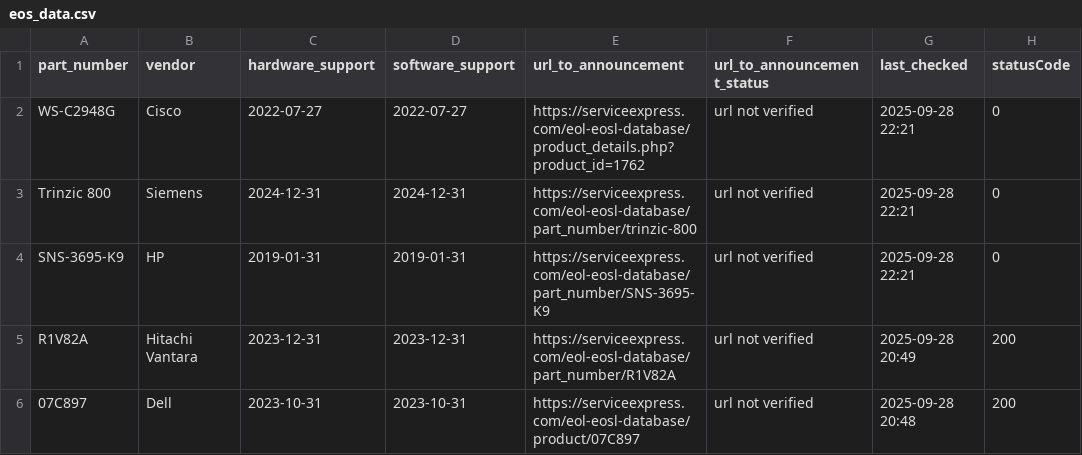
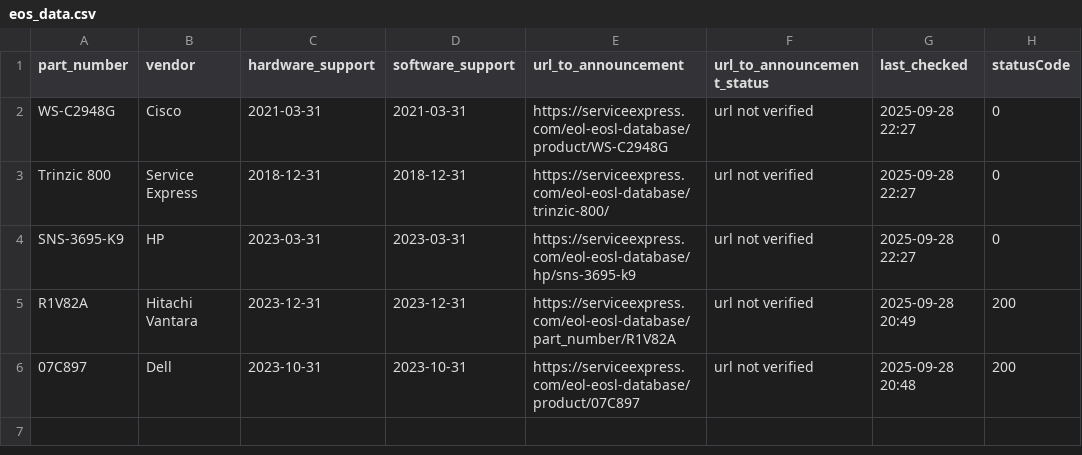
Before and after one commit to manelzz/eos-agent, a CSV file: data/eos_data.csv, drawn as a sheet.

Commit message:
Update EOS info (JSON + CSV + last-check)

```diff
--- a/data/eos_data.csv
+++ b/data/eos_data.csv
@@ -1,5 +1,5 @@
 part_number,vendor,hardware_support,software_support,url_to_announcement,url_to_announcement_status,last_checked,statusCode
-WS-C2948G,Cisco,2022-07-27,2022-07-27,https://serviceexpress.com/eol-eosl-database/product_details.php?product_id=1762,url not verified,2025-09-28 22:21,0
-Trinzic 800,Siemens,2024-12-31,2024-12-31,https://serviceexpress.com/eol-eosl-database/part_number/trinzic-800,url not verified,2025-09-28 22:21,0
-SNS-3695-K9,HP,2019-01-31,2019-01-31,https://serviceexpress.com/eol-eosl-database/part_number/SNS-3695-K9,url not verified,2025-09-28 22:21,0
+WS-C2948G,Cisco,2021-03-31,2021-03-31,https://serviceexpress.com/eol-eosl-database/product/WS-C2948G,url not verified,2025-09-28 22:27,0
+Trinzic 800,Service Express,2018-12-31,2018-12-31,https://serviceexpress.com/eol-eosl-database/trinzic-800/,url not verified,2025-09-28 22:27,0
+SNS-3695-K9,HP,2023-03-31,2023-03-31,https://serviceexpress.com/eol-eosl-database/hp/sns-3695-k9,url not verified,2025-09-28 22:27,0
 R1V82A,Hitachi Vantara,2023-12-31,2023-12-31,https://serviceexpress.com/eol-eosl-database/part_number/R1V82A,url not verified,2025-09-28 20:49,200
```
Also changed, not shown: 2 other files.
